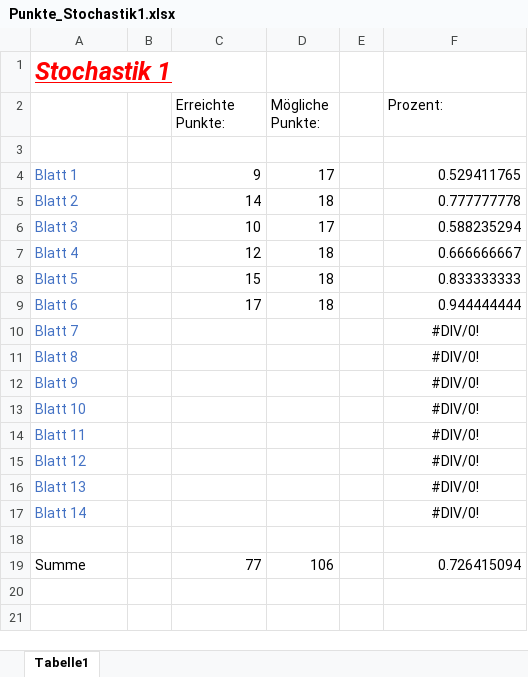
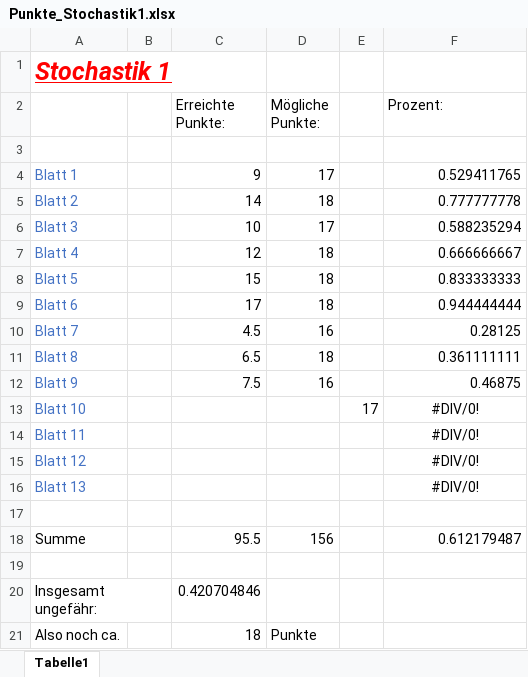
Before and after one commit to Chris91-666/SoSe-2019, an Excel workbook: Stochastik/Punkte_Stochastik1.xlsx, sheet Tabelle1, drawn as a sheet; values as stored, in another font and other column widths than the file's, no borders; removed rows and columns are numbered as before the commit, all else as after; the diff names each change by its address in the sheet, - before the commit and + after, or states it on an @@ line.

```diff
--- a/Stochastik/Punkte_Stochastik1.xlsx (sheet Tabelle1)
+++ b/Stochastik/Punkte_Stochastik1.xlsx (sheet Tabelle1)
-C10 (Erreichte Punkte:): (empty)
+C10 (Erreichte Punkte:): 4.5
-D10 (Mögliche Punkte:): (empty)
+D10 (Mögliche Punkte:): 16
-F10 (Prozent:): #DIV/0!
+F10 (Prozent:): 0.28125
-F10:F12 alignment: center
+F10:F12 alignment: right
-C11 (Erreichte Punkte:): (empty)
+C11 (Erreichte Punkte:): 6.5
-D11 (Mögliche Punkte:): (empty)
+D11 (Mögliche Punkte:): 18
-F11 (Prozent:): #DIV/0!
+F11 (Prozent:): 0.361111111
-C12 (Erreichte Punkte:): (empty)
+C12 (Erreichte Punkte:): 7.5
-D12 (Mögliche Punkte:): (empty)
+D12 (Mögliche Punkte:): 16
-F12 (Prozent:): #DIV/0!
+F12 (Prozent:): 0.46875
-E13: (empty)
+E13: 17
-row 17: Blatt 14 |  |  |  |  | #DIV/0!
-C18 (Erreichte Punkte:): 77
+C18 (Erreichte Punkte:): 95.5
-D18 (Mögliche Punkte:): 106
+D18 (Mögliche Punkte:): 156
-F18 (Prozent:): 0.726415094
+F18 (Prozent:): 0.612179487
+row 19: (empty)
+row 20: Insgesamt ungefähr: |  | 0.420704846
+row 21: Also noch ca. |  | 18 | Punkte
```
Also changed, not shown: Image Processing and Computer Vision/Punkte_IPCV.xlsx, 13 other files.
